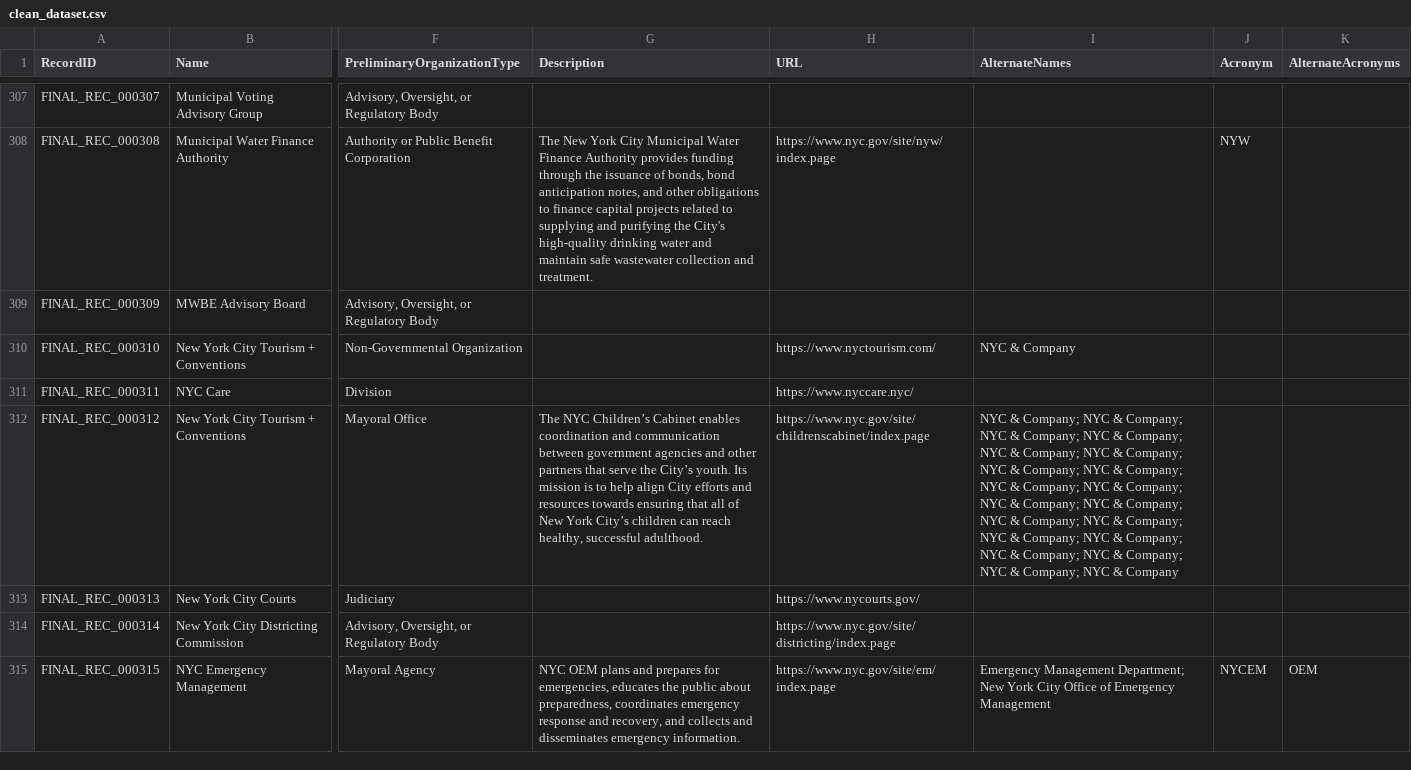
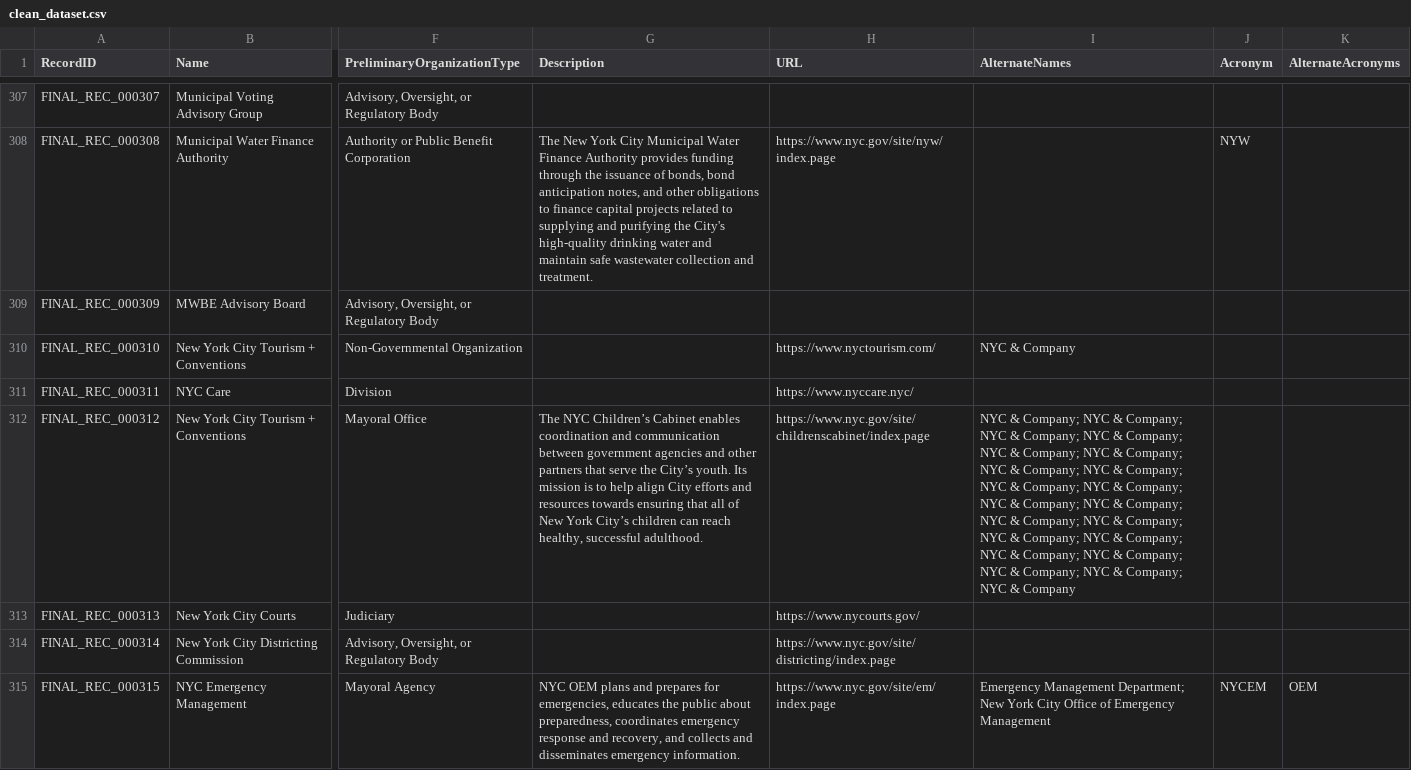
Before and after one commit to MODA-NYC/Agency-Name-Project, a CSV file: data/exports/clean_dataset.csv, drawn as a sheet; only a part is shown, gaps mark what is left out; the diff covers the shown part only; the diff names each change by its address in the sheet, - before the commit and + after, or states it on an @@ line.

```diff
--- a/data/exports/clean_dataset.csv
+++ b/data/exports/clean_dataset.csv
-I312 (AlternateNames): …NYC & Company
+I312 (AlternateNames): …NYC & Company; NYC & Company
```
Also changed, not shown: 27 edited cells elsewhere in this file, data/exports/full_dataset.csv, data/manual_overrides.csv.
